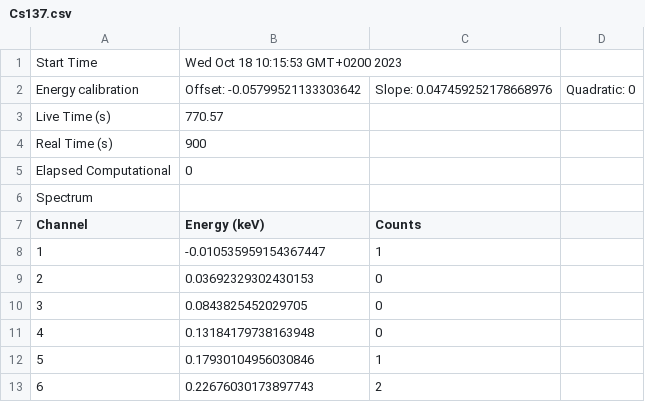
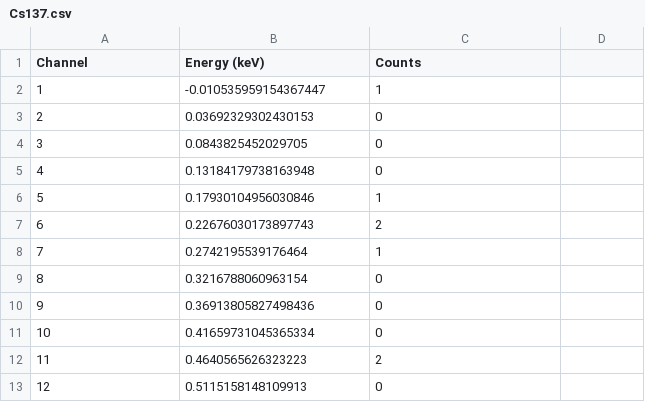
Before and after one commit to martin3698753/fpr, a CSV file: rel_ele/data/Cs137.csv, drawn as a sheet; only a part is shown; the shorter side is filled out with more unchanged rows.

```diff
--- a/rel_ele/data/Cs137.csv
+++ b/rel_ele/data/Cs137.csv
@@ -1,7 +1 @@
-Start Time, Wed Oct 18 10:15:53 GMT+0200 2023
-Energy calibration,  Offset: -0.05799521133303642, Slope: 0.047459252178668976, Quadratic: 0
-Live Time (s), 770.57
-Real Time (s), 900
-Elapsed Computational, 0
-Spectrum
 Channel, Energy (keV), Counts
```
Also changed, not shown: compton/data/0stA.csv, rel_ele/data/Co60.csv, 15 other files.
